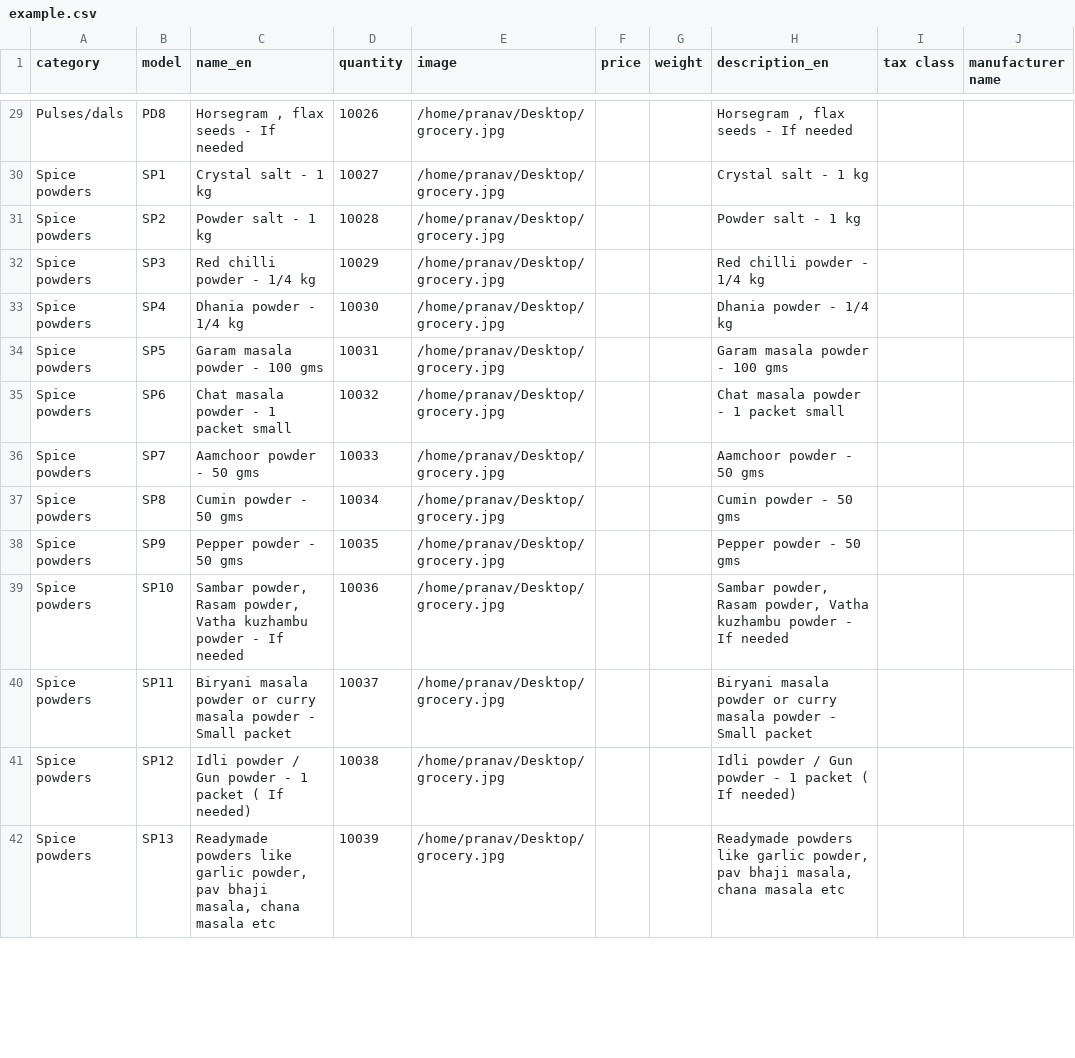
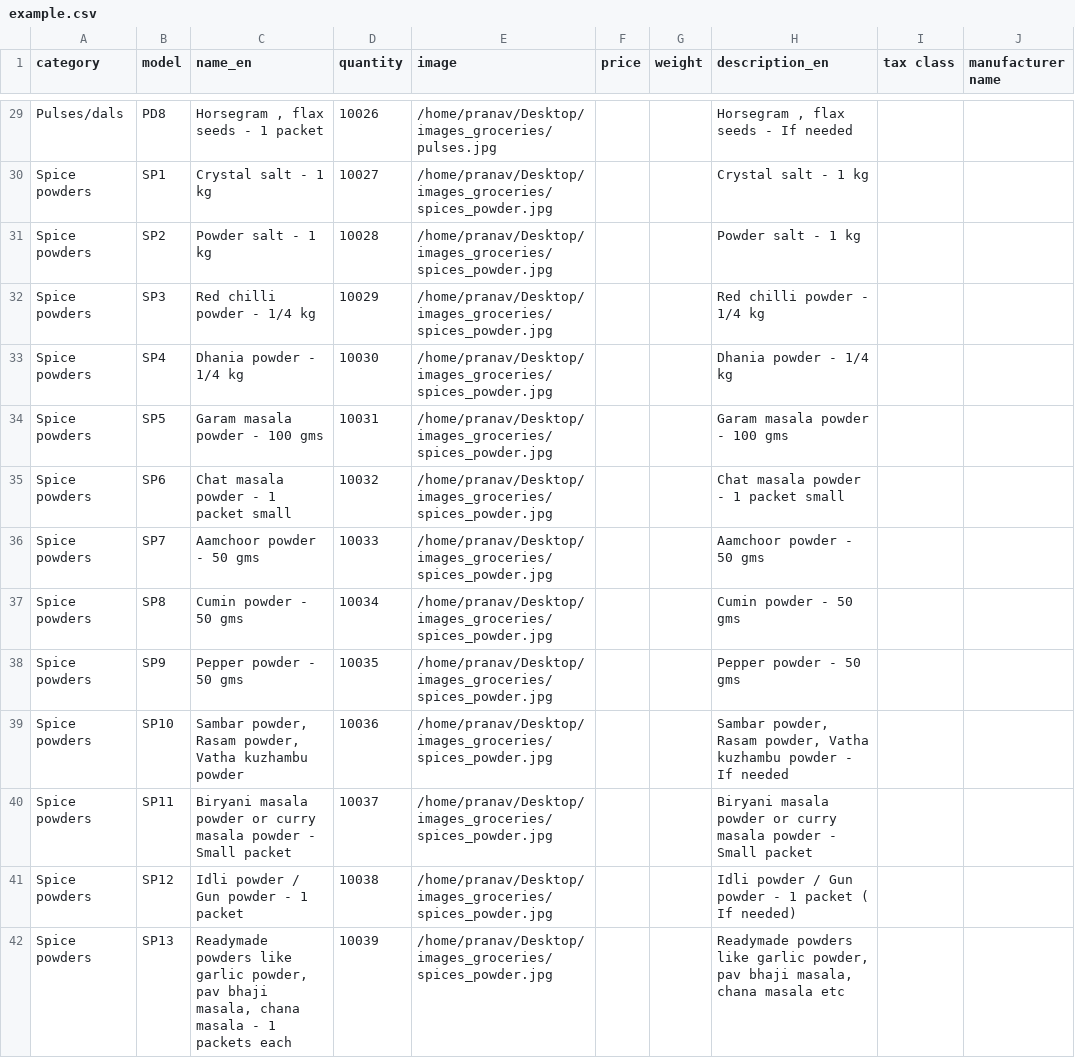
Before and after one commit to pranavvsingh/store_management, a CSV file: admin/csv_import/csv/example.csv, drawn as a sheet; only a part is shown, gaps mark what is left out; the diff covers the shown part only; the diff names each change by its address in the sheet, - before the commit and + after, or states it on an @@ line.

```diff
--- a/admin/csv_import/csv/example.csv
+++ b/admin/csv_import/csv/example.csv
-C29 (name_en): Horsegram , flax seeds - If needed
+C29 (name_en): Horsegram , flax seeds - 1 packet
-E29 (image): /home/pranav/Desktop/grocery.jpg
+E29 (image): /home/pranav/Desktop/images_groceries/pulses.jpg
-E30:E42 (image): /home/pranav/Desktop/grocery.jpg
+E30:E42 (image): /home/pranav/Desktop/images_groceries/spices_powder.jpg
-C39 (name_en): …kuzhambu powder - If needed
+C39 (name_en): …kuzhambu powder
-C41 (name_en): Idli powder / Gun powder - 1 packet ( If needed)
+C41 (name_en): Idli powder / Gun powder - 1 packet
-C42 (name_en): …chana masala etc
+C42 (name_en): …chana masala - 1 packets each
```
Also changed, not shown: 1 removed row and 169 edited cells elsewhere in this file, 39 other files.
